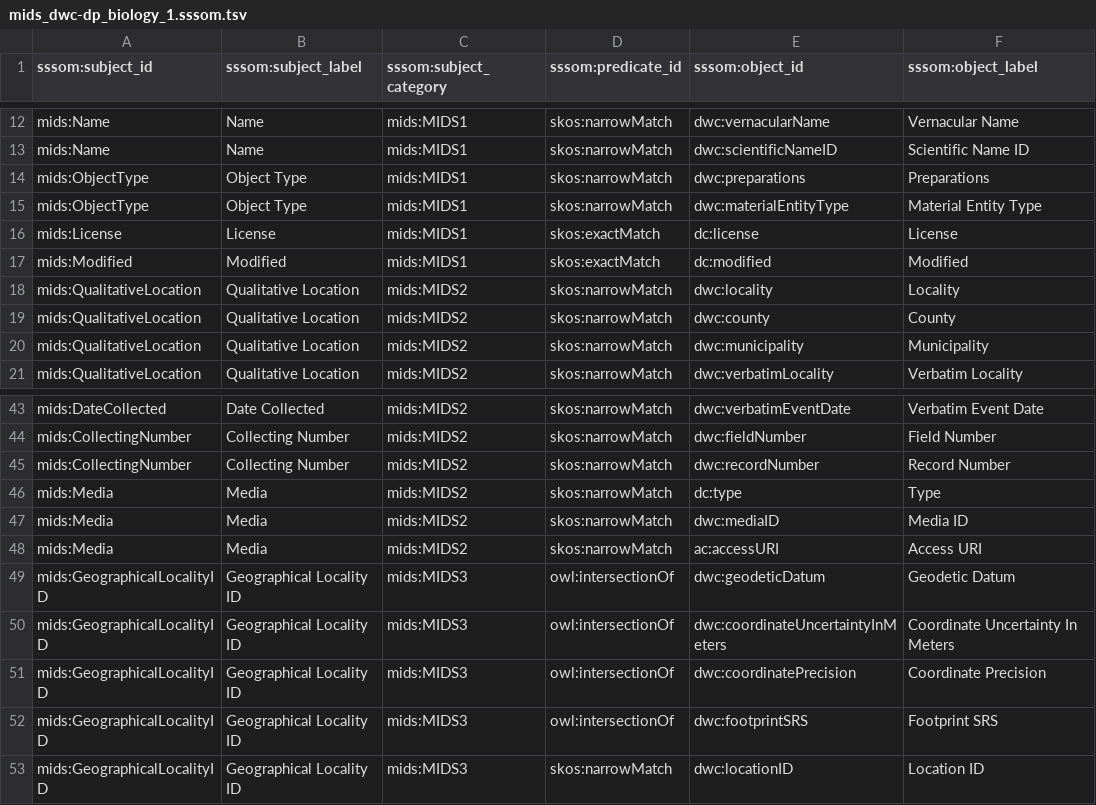
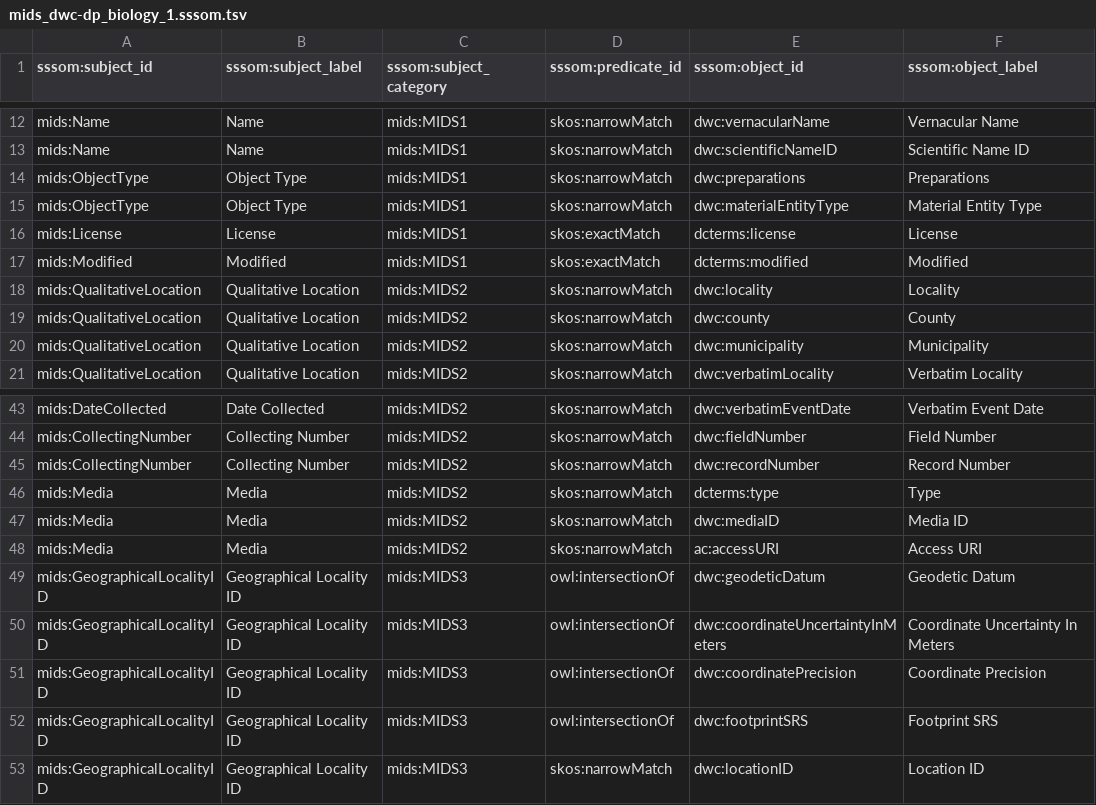
Before and after one commit to tdwg/mids, a TSV file: source/mappings/mids_dwc-dp_biology_1.sssom.tsv, drawn as a sheet; only a part is shown, gaps mark what is left out; the diff names each change by its address in the sheet, - before the commit and + after, or states it on an @@ line.

```diff
--- a/source/mappings/mids_dwc-dp_biology_1.sssom.tsv
+++ b/source/mappings/mids_dwc-dp_biology_1.sssom.tsv
-E16 (sssom:object_id): dc:license
+E16 (sssom:object_id): dcterms:license
-E17 (sssom:object_id): dc:modified
+E17 (sssom:object_id): dcterms:modified
-E46 (sssom:object_id): dc:type
+E46 (sssom:object_id): dcterms:type
```
Also changed, not shown: source/mappings/mids_dwc-a_biology_1.sssom.tsv, source/mappings/mids_dwc-a_geology_1.sssom.tsv, 5 other files.
